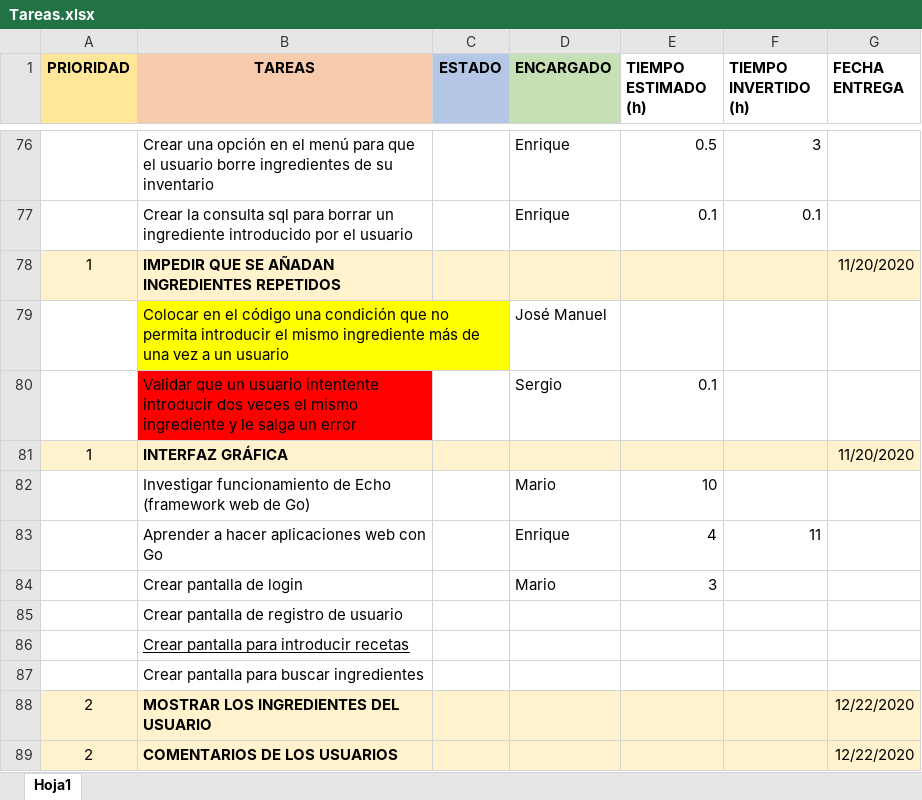
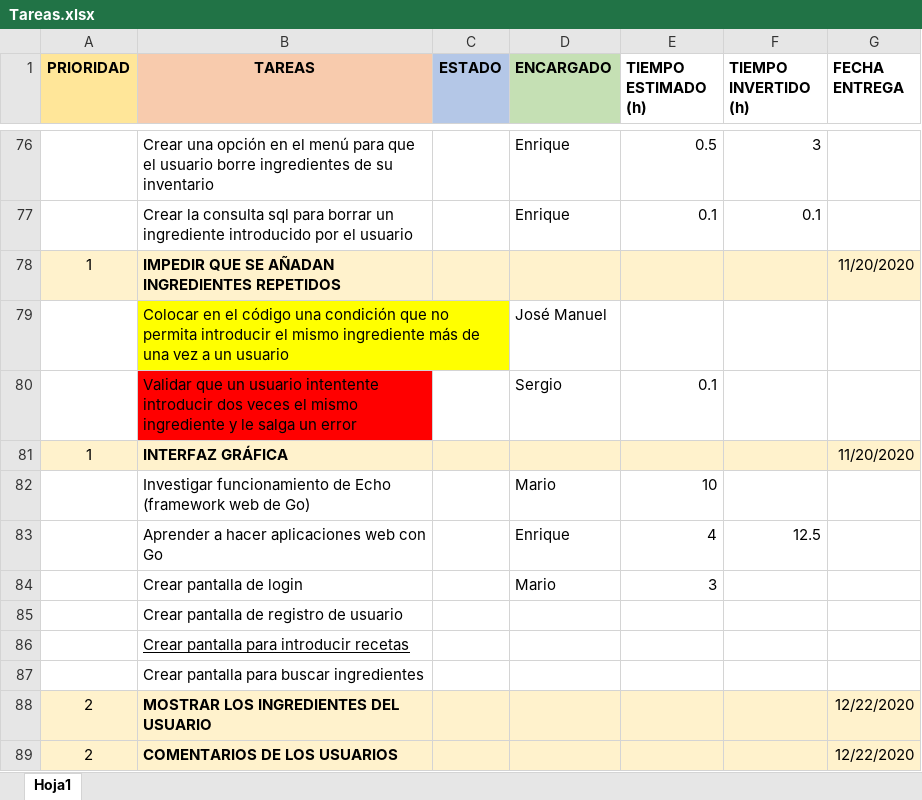
Before and after one commit to MarioJunque/RecetApp, an Excel workbook: documentacion/Tareas.xlsx, sheet Hoja1, drawn as a sheet; only a part is shown, gaps mark what is left out; values as stored, in another font and other column widths than the file's, no borders; the diff names each change by its address in the sheet, - before the commit and + after, or states it on an @@ line.

Commit message:
Update Tareas.xlsx

```diff
--- a/documentacion/Tareas.xlsx (sheet Hoja1)
+++ b/documentacion/Tareas.xlsx (sheet Hoja1)
-F83 (TIEMPO INVERTIDO (h)): 11
+F83 (TIEMPO INVERTIDO (h)): 12.5
```
